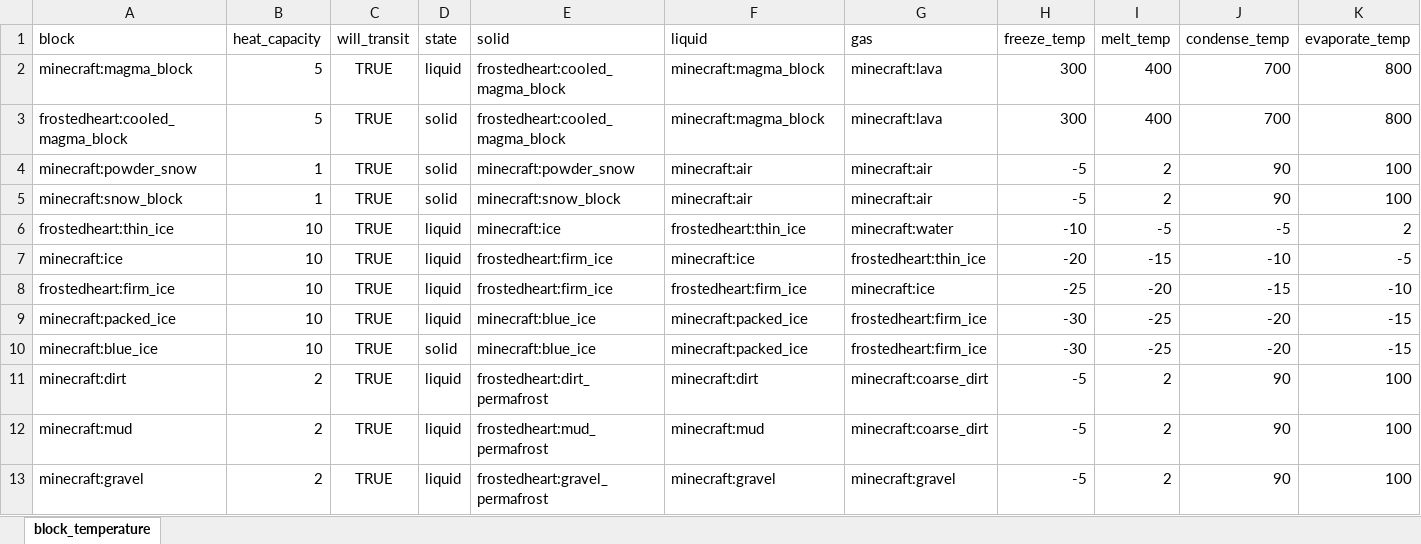
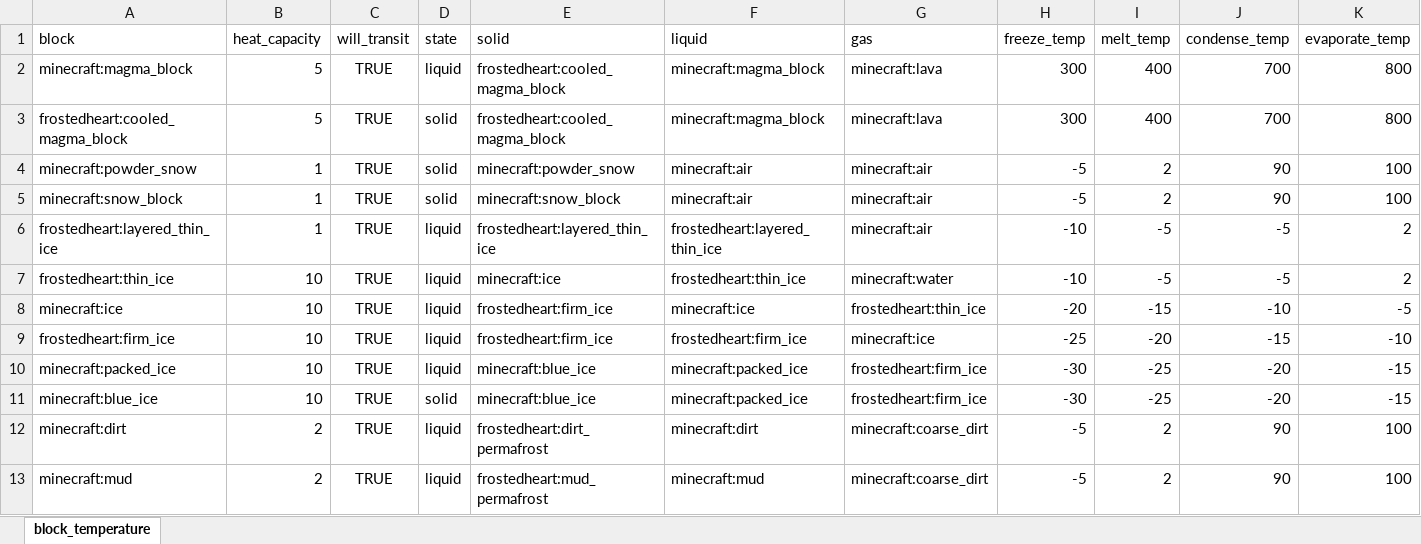
Before and after one commit to TeamMoegMC/FrostedHeart, an Excel workbook: src/datagen/resources/data/frostedheart/data/state_transition.xlsx, sheet block_temperature, drawn as a sheet; only a part is shown; the shorter side is filled out with more unchanged rows; values as stored, in another font and other column widths than the file's, no borders; the diff names each change by its address in the sheet, - before the commit and + after, or states it on an @@ line.

Commit message:
Fix

```diff
--- a/src/datagen/resources/data/frostedheart/data/state_transition.xlsx (sheet block_temperature)
+++ b/src/datagen/resources/data/frostedheart/data/state_transition.xlsx (sheet block_temperature)
+row 6: frostedheart:layered_thin_ice | 1 | TRUE | liquid | frostedheart:layered_thin_ice | frostedheart:layered_thin_ice | minecraft:air | -10 | -5 | -5 | 2
```
